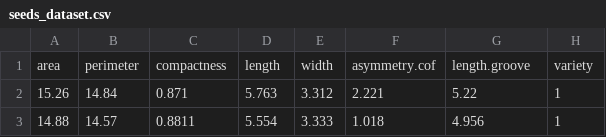
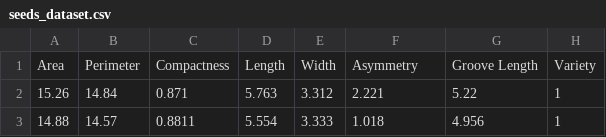
Before and after one commit to Dylan531/WheatSeedsML, a CSV file: seeds_dataset.csv, drawn as a sheet; only a part is shown; removed rows and columns are numbered as before the commit, all else as after; the diff names each change by its address in the sheet, - before the commit and + after, or states it on an @@ line.

Commit message:
Capitalize table column titles for prettier plot and table renderings

```diff
--- a/seeds_dataset.csv
+++ b/seeds_dataset.csv
-row 1: area | perimeter | compactness | length | width | asymmetry.cof | length.groove | variety
+row 1: Area | Perimeter | Compactness | Length | Width | Asymmetry | Groove Length | Variety
```
Also changed, not shown: 1 other file.
